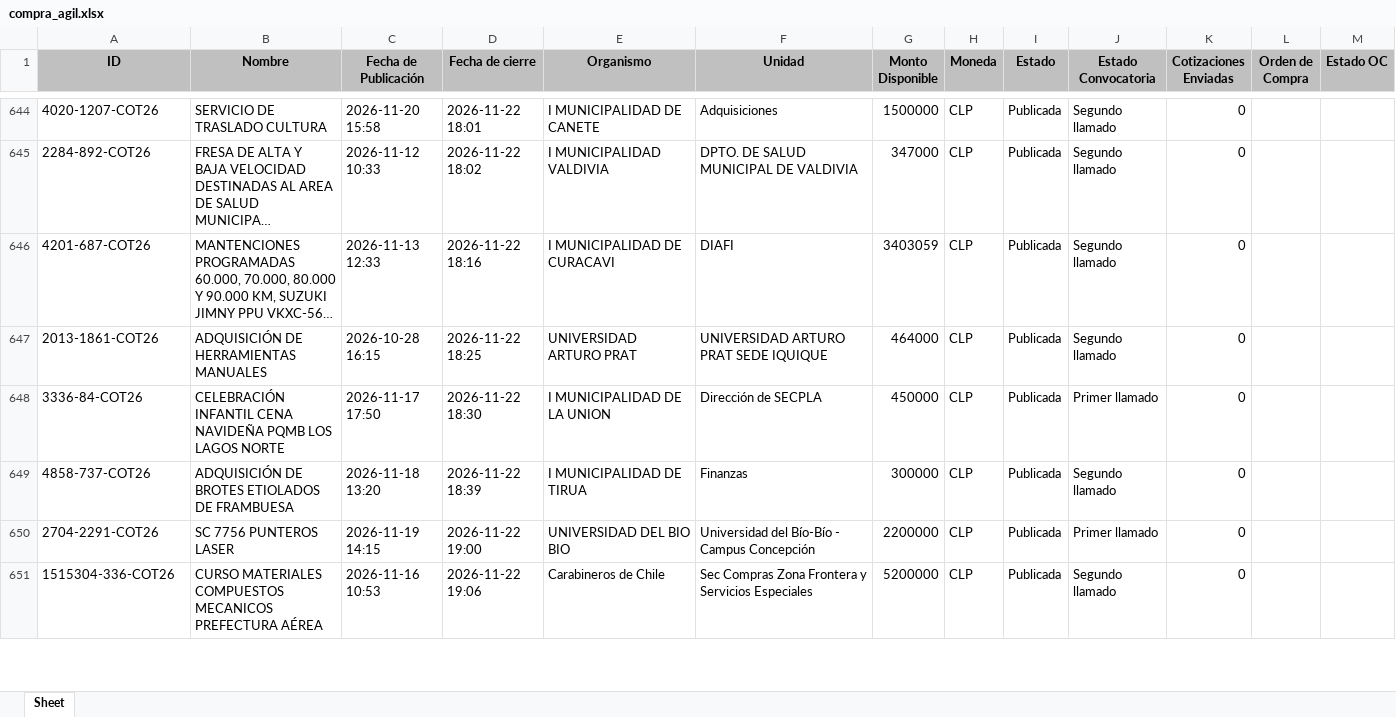
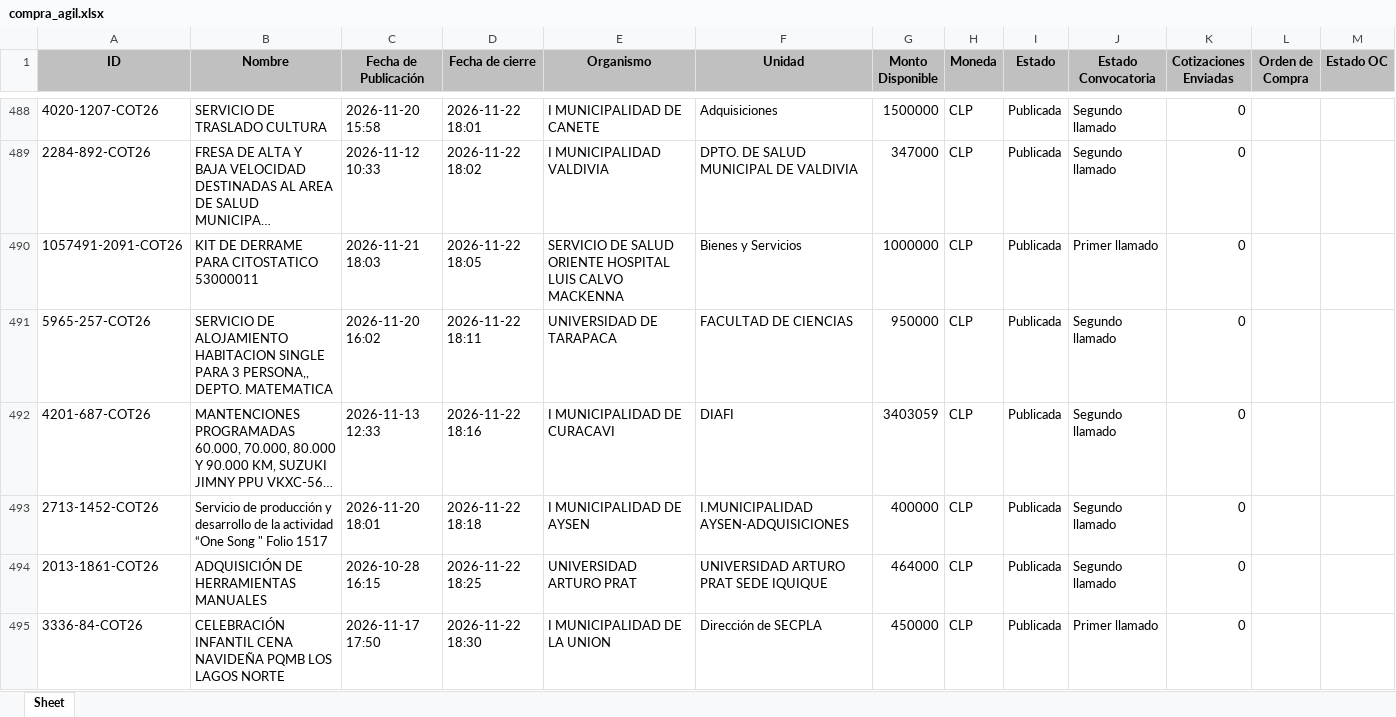
Before and after one commit to solucionesjyyX/mercado-publico-XYZ, an Excel workbook: compra_agil.xlsx, sheet Sheet, drawn as a sheet; only a part is shown, gaps mark what is left out; the shorter side is filled out with more unchanged rows; long unchanged cells end in …; values as stored, in another font and other column widths than the file's, no borders; the diff covers the shown part only; the diff names each change by its address in the sheet, - before the commit and + after, or states it on an @@ line.

```diff
--- a/compra_agil.xlsx (sheet Sheet)
+++ b/compra_agil.xlsx (sheet Sheet)
+row 490: 1057491-2091-COT26 | KIT DE DERRAME PARA CITOSTATICO 53000011 | 2026-11-21 18:03 | 2026-11-22 18:05 | SERVICIO DE SALUD ORIENTE HOSPITAL LUIS CALVO MACKENNA | Bienes y Servicios | 1000000 | CLP | Publicada | Primer llamado | 0
+row 491: 5965-257-COT26 | SERVICIO DE ALOJAMIENTO HABITACION SINGLE PARA 3 PERSONA,, DEPTO. MATEMATICA | 2026-11-20 16:02 | 2026-11-22 18:11 | UNIVERSIDAD DE TARAPACA | FACULTAD DE CIENCIAS | 950000 | CLP | Publicada | Segundo llamado | 0
+row 493: 2713-1452-COT26 | Servicio de producción y desarrollo de la actividad “One Song " Folio 1517 | 2026-11-20 18:01 | 2026-11-22 18:18 | I MUNICIPALIDAD DE AYSEN | I.MUNICIPALIDAD AYSEN-ADQUISICIONES | 400000 | CLP | Publicada | Segundo llamado | 0
```
Also changed, not shown: 18 added rows, 159 removed rows and 2 moved rows elsewhere in this sheet.
